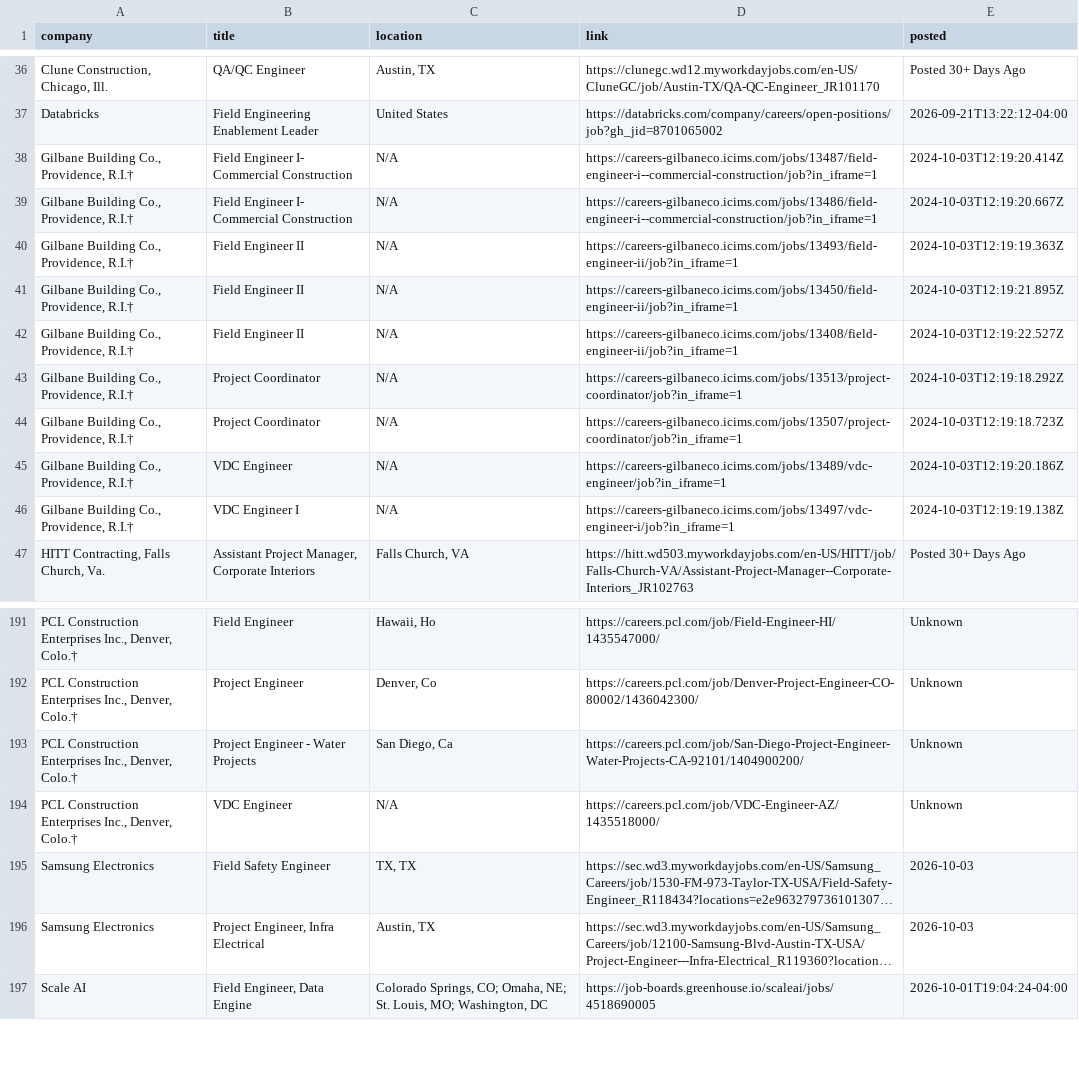
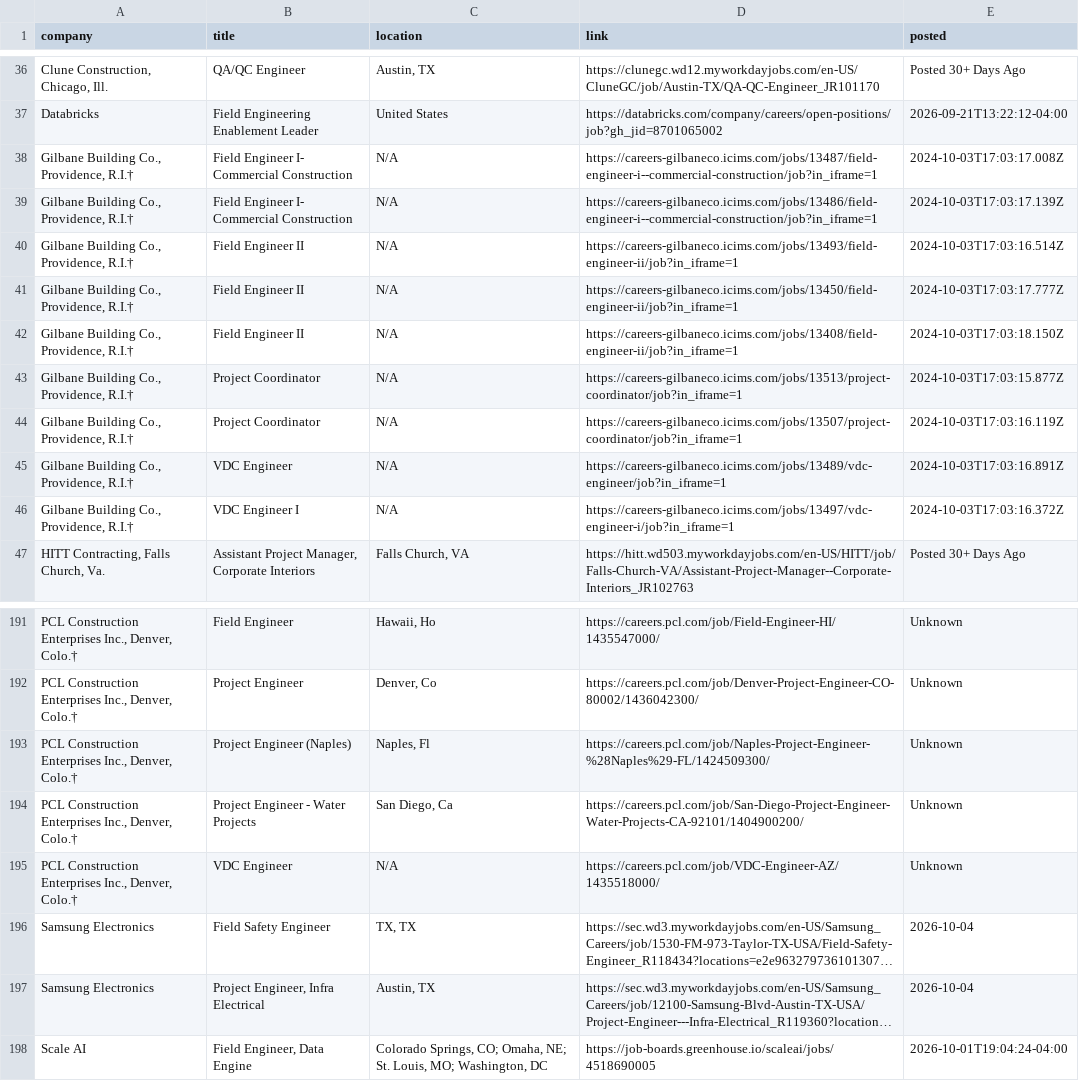
Before and after one commit to sandeepreddy46-max/Jobscrapper, a CSV file: current_jobs.csv, drawn as a sheet; only a part is shown, gaps mark what is left out; long unchanged cells end in …; addresses are those after the commit; the diff names each change by its address in the sheet, - before the commit and + after, or states it on an @@ line.

Commit message:
Construction job update - 2026-10-03 17:04 UTC

```diff
--- a/current_jobs.csv
+++ b/current_jobs.csv
-E38 (posted): 2024-10-03T12:19:20.414Z
+E38 (posted): 2024-10-03T17:03:17.008Z
-E39 (posted): 2024-10-03T12:19:20.667Z
+E39 (posted): 2024-10-03T17:03:17.139Z
-E40 (posted): 2024-10-03T12:19:19.363Z
+E40 (posted): 2024-10-03T17:03:16.514Z
-E41 (posted): 2024-10-03T12:19:21.895Z
+E41 (posted): 2024-10-03T17:03:17.777Z
-E42 (posted): 2024-10-03T12:19:22.527Z
+E42 (posted): 2024-10-03T17:03:18.150Z
-E43 (posted): 2024-10-03T12:19:18.292Z
+E43 (posted): 2024-10-03T17:03:15.877Z
-E44 (posted): 2024-10-03T12:19:18.723Z
+E44 (posted): 2024-10-03T17:03:16.119Z
-E45 (posted): 2024-10-03T12:19:20.186Z
+E45 (posted): 2024-10-03T17:03:16.891Z
-E46 (posted): 2024-10-03T12:19:19.138Z
+E46 (posted): 2024-10-03T17:03:16.372Z
+row 193: PCL Construction Enterprises Inc., Denver, Colo.† | Project Engineer (Naples) | Naples, Fl | https://careers.pcl.com/job/Naples-Project-Engineer-%28Naples%29-FL/1424509300/ | Unknown
-E196:E197 (posted): 2026-10-03
+E196:E197 (posted): 2026-10-04
```
Also changed, not shown: source_health.csv.
